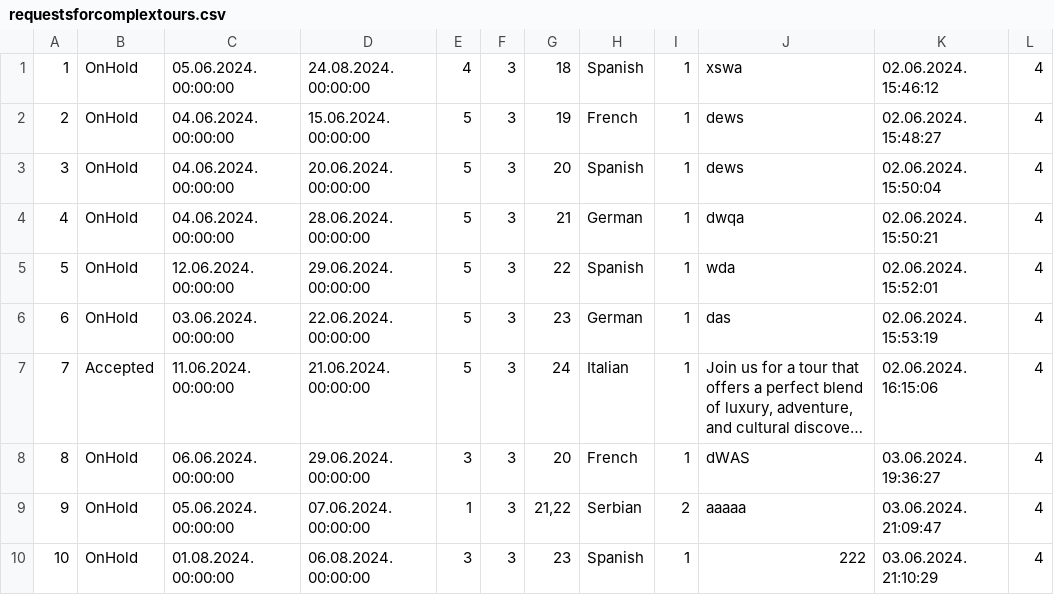
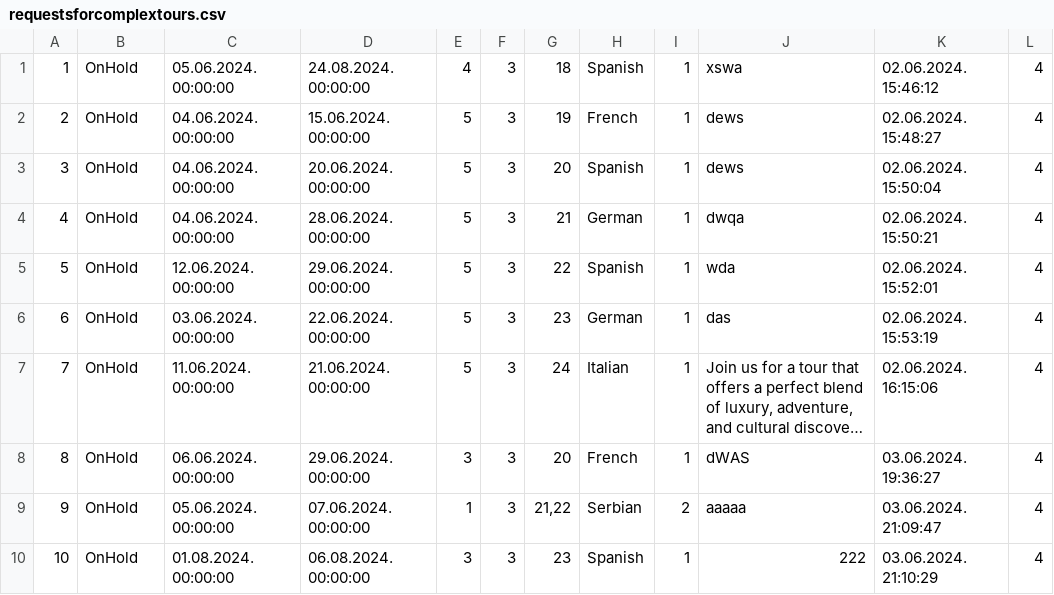
Before and after one commit to kzi-nastava/sims-in-2024-group-2-team-c, a CSV file: Resources/Data/requestsforcomplextours.csv, drawn as a sheet; long unchanged cells end in …; the diff names each change by its address in the sheet, - before the commit and + after, or states it on an @@ line.

```diff
--- a/Resources/Data/requestsforcomplextours.csv
+++ b/Resources/Data/requestsforcomplextours.csv
-B7: Accepted
+B7: OnHold
```
Also changed, not shown: Resources/Data/tourinstance.csv, 7 other files.
